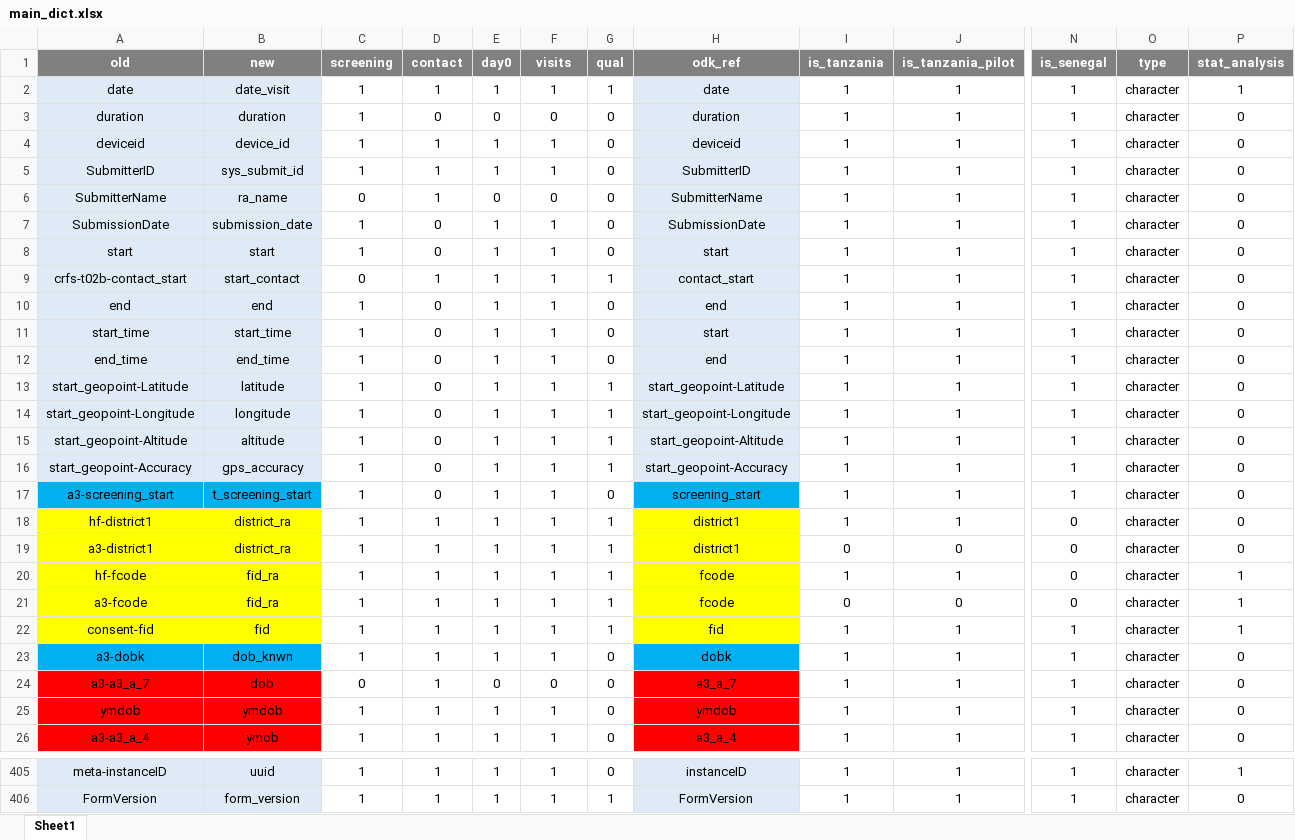
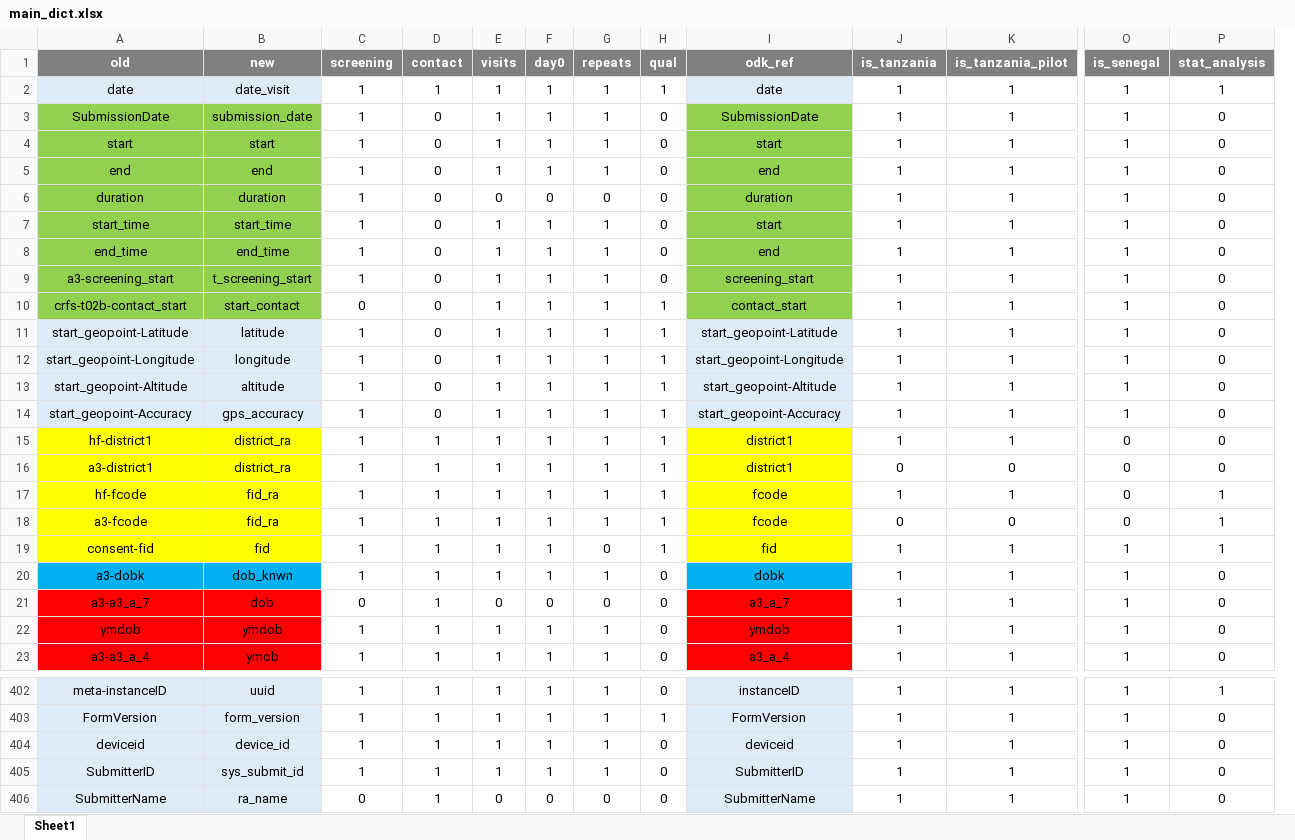
Before and after one commit to SwissTPH/timci, an Excel workbook: inst/extdata/main_dict.xlsx, sheet Sheet1, drawn as a sheet; only a part is shown, gaps mark what is left out; values as stored, in another font and other column widths than the file's, no borders; conditional formats not drawn; removed rows and columns are numbered as before the commit, all else as after; rows hold the shown columns only; the diff covers the shown part only; the diff names each change by its address in the sheet, - before the commit and + after, or states it on an @@ line.

Commit message:
Update main_dict.xlsx

```diff
--- a/inst/extdata/main_dict.xlsx (sheet Sheet1)
+++ b/inst/extdata/main_dict.xlsx (sheet Sheet1)
+column E (visits), rows 2-5: all 1; rows 7-8: 1 | 1; rows 11-23: 1 | 1 | 1 | 1 | 1 | 1 | 1 | 1 | 1 | 1 | 0 | 1 | 1; rows 402-403: 1 | 1
-column O (type), row 2: character; rows 7-8: character | character; rows 10-16: all character; rows 18-26: all character; rows 405-406: character | character
-G1: visits
+G1: repeats
-A3:B4 fill: #DEEBF7
+A3:B4 fill: #92D050
-I3:I4 fill: #DEEBF7
+I3:I4 fill: #92D050
-row 9: crfs-t02b-contact_start | start_contact | 0 | 1 | 1 | 1 | 1 | contact_start | 1 | 1 | 1 | character | 0
-A5:B5 fill: #DEEBF7
+A5:B5 fill: #92D050
-I5 fill: #DEEBF7
+I5 fill: #92D050
@@ row 3 moved to row 6: duration @@
-A7:B8 fill: #DEEBF7
+A7:B8 fill: #92D050
-I7:I8 fill: #DEEBF7
+I7:I8 fill: #92D050
@@ row 17 moved to row 9: a3-screening_start @@
+row 10: crfs-t02b-contact_start | start_contact | 0 | 0 | 1 | 1 | 1 | 1 | contact_start | 1 | 1 | 1 | 0
-G19 (repeats): 1
+G19 (repeats): 0
@@ row 4 moved to row 404: deviceid @@
@@ row 5 moved to row 405: SubmitterID @@
@@ row 6 moved to row 406: SubmitterName @@
```
Also changed, not shown: 4 edited cells elsewhere in this sheet.
